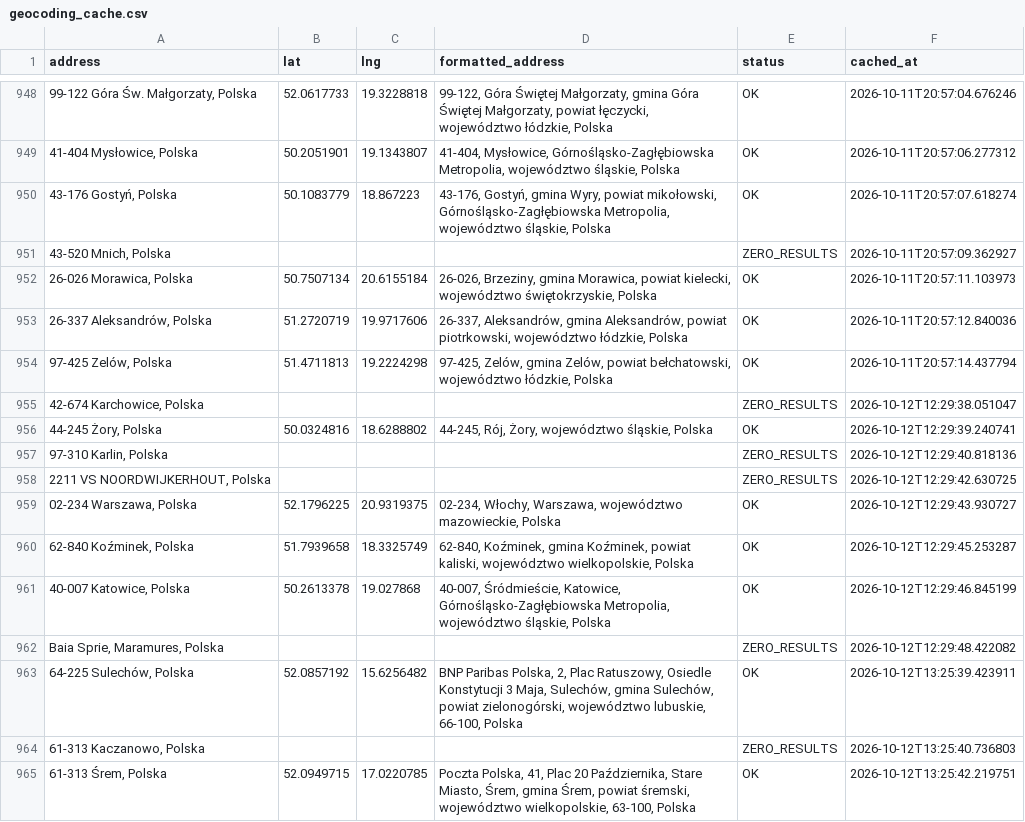
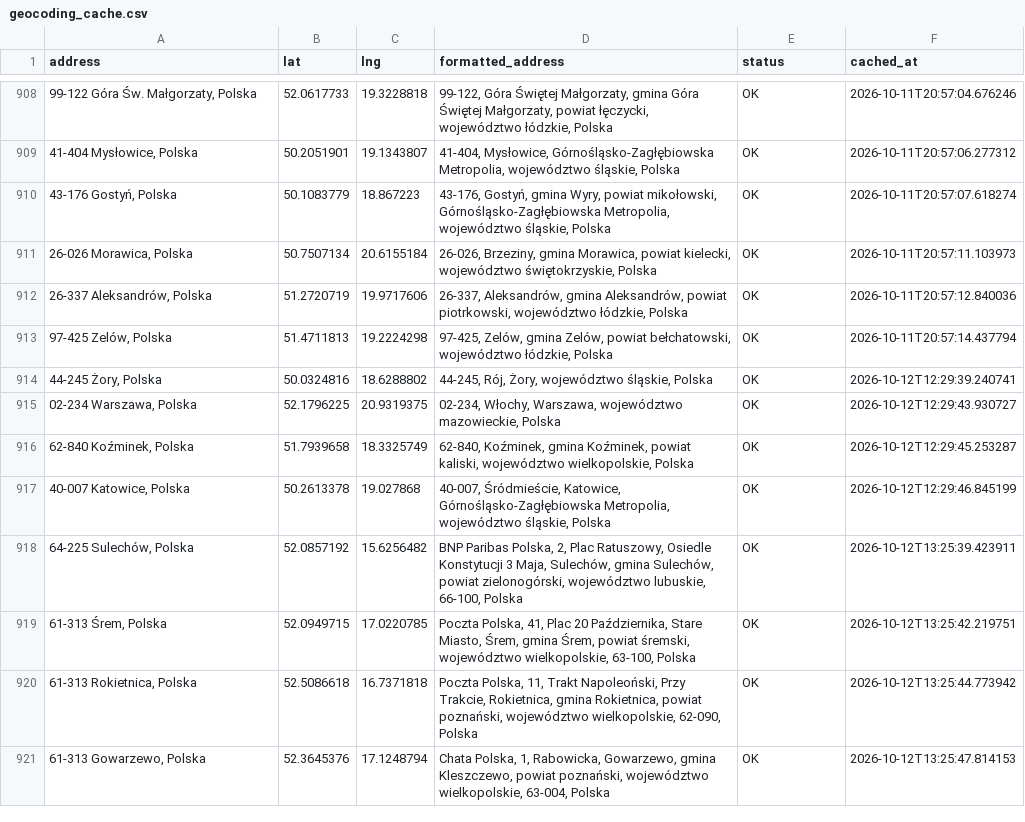
Before and after one commit to Jan563811/Planowanie-tras, a CSV file: geocoding_cache.csv, drawn as a sheet; only a part is shown, gaps mark what is left out; the shorter side is filled out with more unchanged rows; the diff covers the shown part only; the diff names each change by its address in the sheet, - before the commit and + after, or states it on an @@ line.

Commit message:
Remove non-OK geocoding cache rows (59 rows)

```diff
--- a/geocoding_cache.csv
+++ b/geocoding_cache.csv
-row 951: 43-520 Mnich, Polska |  |  |  | ZERO_RESULTS | 2026-10-11T20:57:09.362927
-row 955: 42-674 Karchowice, Polska |  |  |  | ZERO_RESULTS | 2026-10-12T12:29:38.051047
-row 957: 97-310 Karlin, Polska |  |  |  | ZERO_RESULTS | 2026-10-12T12:29:40.818136
-row 958: 2211 VS NOORDWIJKERHOUT, Polska |  |  |  | ZERO_RESULTS | 2026-10-12T12:29:42.630725
-row 962: Baia Sprie, Maramures, Polska |  |  |  | ZERO_RESULTS | 2026-10-12T12:29:48.422082
-row 964: 61-313 Kaczanowo, Polska |  |  |  | ZERO_RESULTS | 2026-10-12T13:25:40.736803
```
Also changed, not shown: 53 removed rows elsewhere in this file.
